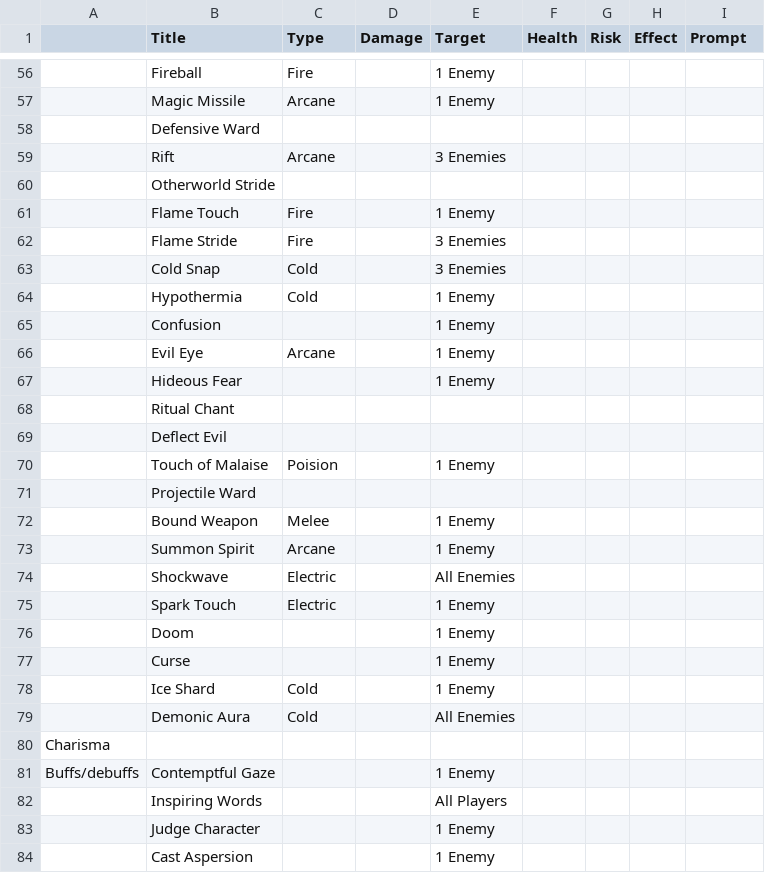
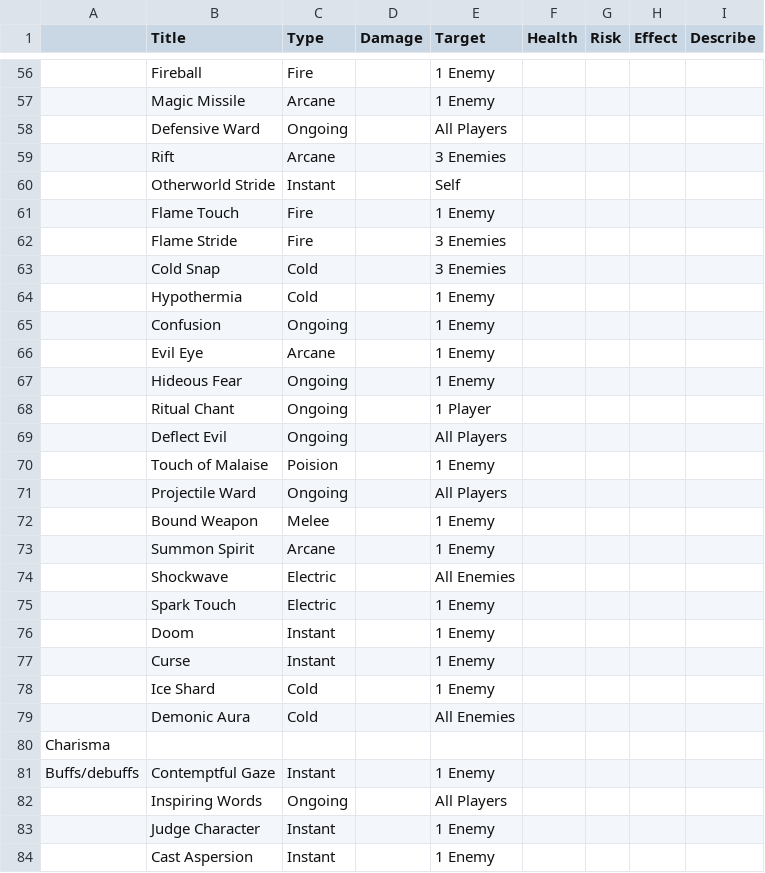
Before and after one commit to smartin015/Card-Creator, a TSV file: test.tsv, drawn as a sheet; only a part is shown, gaps mark what is left out; the diff covers the shown part only; the diff names each change by its address in the sheet, - before the commit and + after, or states it on an @@ line.

```diff
--- a/test.tsv
+++ b/test.tsv
-I1: Prompt
+I1: Describe
-C58 (Type): (empty)
+C58 (Type): Ongoing
-E58 (Target): (empty)
+E58 (Target): All Players
-C60 (Type): (empty)
+C60 (Type): Instant
-E60 (Target): (empty)
+E60 (Target): Self
-C65 (Type): (empty)
+C65 (Type): Ongoing
-C67:C69 (Type): (empty)
+C67:C69 (Type): Ongoing
-E68 (Target): (empty)
+E68 (Target): 1 Player
-E69 (Target): (empty)
+E69 (Target): All Players
-C71 (Type): (empty)
+C71 (Type): Ongoing
-E71 (Target): (empty)
+E71 (Target): All Players
-C76:C77 (Type): (empty)
+C76:C77 (Type): Instant
-C81 (Type): (empty)
+C81 (Type): Instant
-C82 (Type): (empty)
+C82 (Type): Ongoing
-C83:C84 (Type): (empty)
+C83:C84 (Type): Instant
```
Also changed, not shown: 1 added row, 1 removed row and 101 edited cells elsewhere in this file, 2 other files.
